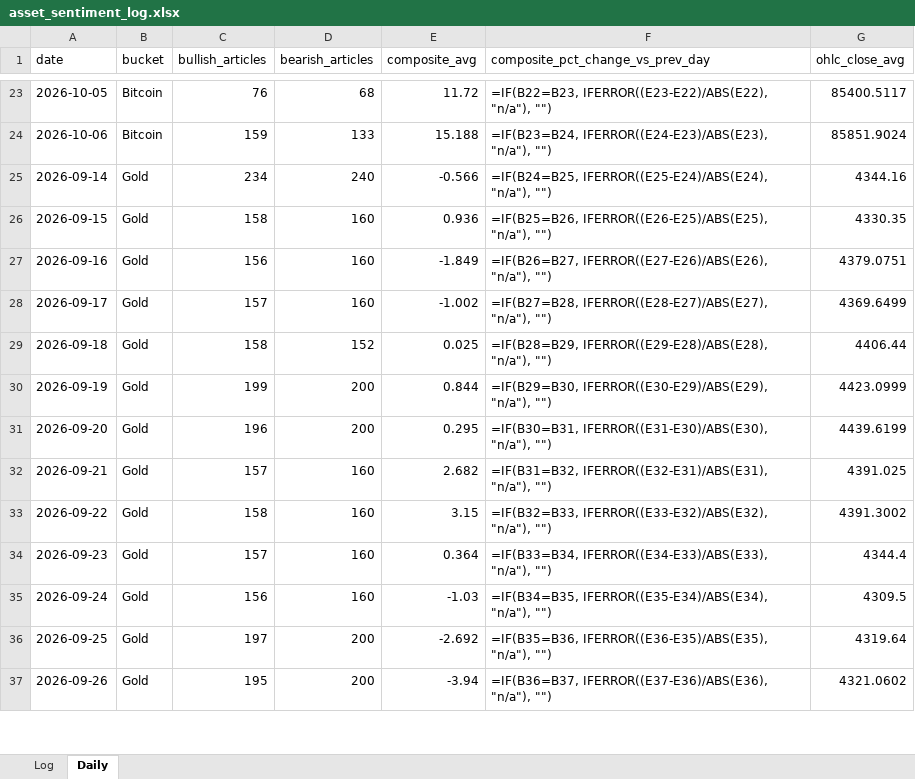
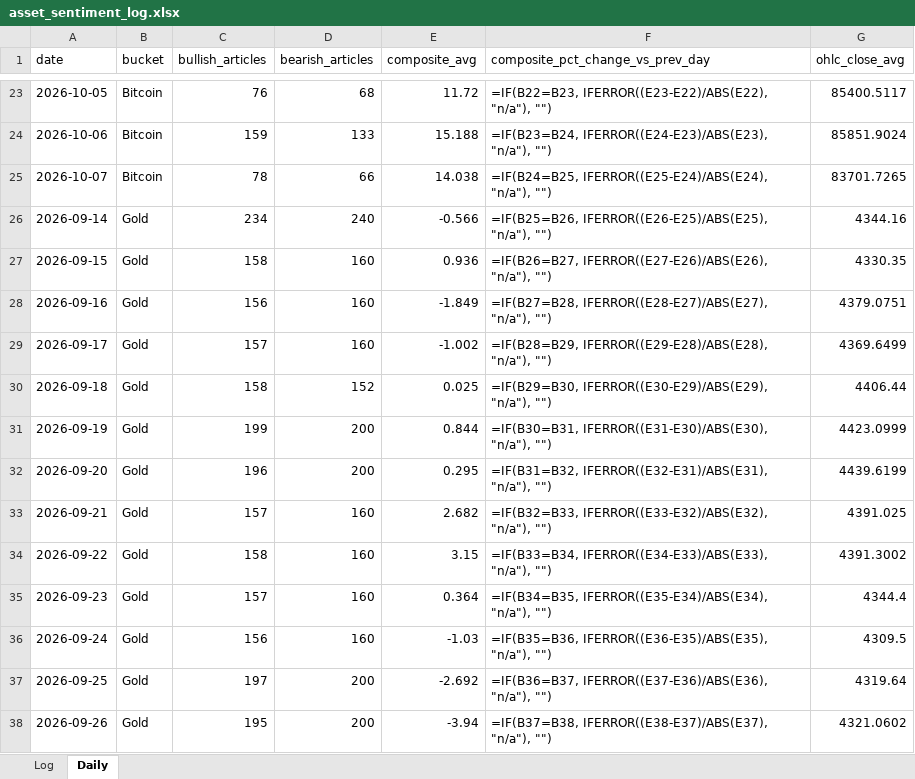
Before and after one commit to Jamesssurfer/AssetsNews_Sentiment, an Excel workbook: data/asset_sentiment_log.xlsx, sheet Daily, drawn as a sheet; only a part is shown, gaps mark what is left out; values as stored, in another font and other column widths than the file's, no borders; formulas without a stored value are shown as written; addresses are those after the commit; the diff covers the shown part only; the diff names each change by its address in the sheet, - before the commit and + after, or states it on an @@ line.

```diff
--- a/data/asset_sentiment_log.xlsx (sheet Daily)
+++ b/data/asset_sentiment_log.xlsx (sheet Daily)
+row 25: 2026-10-07 | Bitcoin | 78 | 66 | 14.038 | =IF(B24=B25, IFERROR((E25-E24)/ABS(E24), "n/a"), "") | 83701.7265
-F26 (composite_pct_change_vs_prev_day): =IF(B24=B25, IFERROR((E25-E24)/ABS(E24), "n/a"), "")
+F26 (composite_pct_change_vs_prev_day): =IF(B25=B26, IFERROR((E26-E25)/ABS(E25), "n/a"), "")
-F27 (composite_pct_change_vs_prev_day): =IF(B25=B26, IFERROR((E26-E25)/ABS(E25), "n/a"), "")
+F27 (composite_pct_change_vs_prev_day): =IF(B26=B27, IFERROR((E27-E26)/ABS(E26), "n/a"), "")
-F28 (composite_pct_change_vs_prev_day): =IF(B26=B27, IFERROR((E27-E26)/ABS(E26), "n/a"), "")
+F28 (composite_pct_change_vs_prev_day): =IF(B27=B28, IFERROR((E28-E27)/ABS(E27), "n/a"), "")
-F29 (composite_pct_change_vs_prev_day): =IF(B27=B28, IFERROR((E28-E27)/ABS(E27), "n/a"), "")
+F29 (composite_pct_change_vs_prev_day): =IF(B28=B29, IFERROR((E29-E28)/ABS(E28), "n/a"), "")
-F30 (composite_pct_change_vs_prev_day): =IF(B28=B29, IFERROR((E29-E28)/ABS(E28), "n/a"), "")
+F30 (composite_pct_change_vs_prev_day): =IF(B29=B30, IFERROR((E30-E29)/ABS(E29), "n/a"), "")
-F31 (composite_pct_change_vs_prev_day): =IF(B29=B30, IFERROR((E30-E29)/ABS(E29), "n/a"), "")
+F31 (composite_pct_change_vs_prev_day): =IF(B30=B31, IFERROR((E31-E30)/ABS(E30), "n/a"), "")
-F32 (composite_pct_change_vs_prev_day): =IF(B30=B31, IFERROR((E31-E30)/ABS(E30), "n/a"), "")
+F32 (composite_pct_change_vs_prev_day): =IF(B31=B32, IFERROR((E32-E31)/ABS(E31), "n/a"), "")
-F33 (composite_pct_change_vs_prev_day): =IF(B31=B32, IFERROR((E32-E31)/ABS(E31), "n/a"), "")
+F33 (composite_pct_change_vs_prev_day): =IF(B32=B33, IFERROR((E33-E32)/ABS(E32), "n/a"), "")
-F34 (composite_pct_change_vs_prev_day): =IF(B32=B33, IFERROR((E33-E32)/ABS(E32), "n/a"), "")
+F34 (composite_pct_change_vs_prev_day): =IF(B33=B34, IFERROR((E34-E33)/ABS(E33), "n/a"), "")
-F35 (composite_pct_change_vs_prev_day): =IF(B33=B34, IFERROR((E34-E33)/ABS(E33), "n/a"), "")
+F35 (composite_pct_change_vs_prev_day): =IF(B34=B35, IFERROR((E35-E34)/ABS(E34), "n/a"), "")
-F36 (composite_pct_change_vs_prev_day): =IF(B34=B35, IFERROR((E35-E34)/ABS(E34), "n/a"), "")
+F36 (composite_pct_change_vs_prev_day): =IF(B35=B36, IFERROR((E36-E35)/ABS(E35), "n/a"), "")
-F37 (composite_pct_change_vs_prev_day): =IF(B35=B36, IFERROR((E36-E35)/ABS(E35), "n/a"), "")
+F37 (composite_pct_change_vs_prev_day): =IF(B36=B37, IFERROR((E37-E36)/ABS(E36), "n/a"), "")
-F38 (composite_pct_change_vs_prev_day): =IF(B36=B37, IFERROR((E37-E36)/ABS(E36), "n/a"), "")
+F38 (composite_pct_change_vs_prev_day): =IF(B37=B38, IFERROR((E38-E37)/ABS(E37), "n/a"), "")
```
Also changed, not shown: other rows of this sheet, 1 other file.
